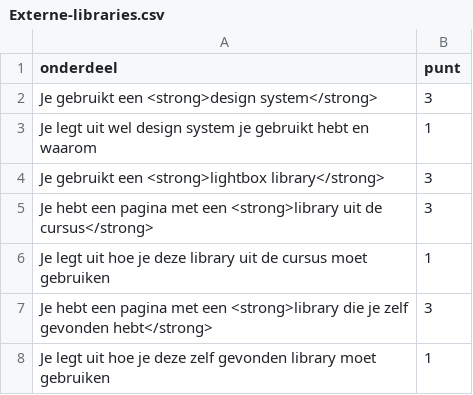
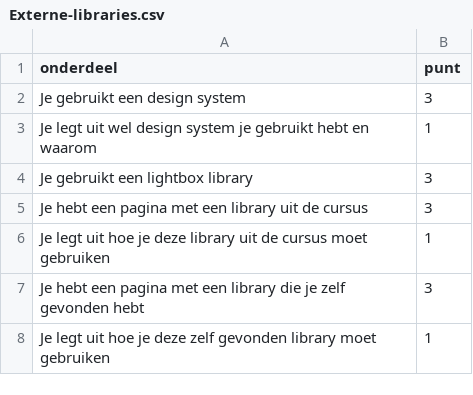
Before and after one commit to HanneMaes/meneermaes, a CSV file: docs/_data/webtechnology/Externe-libraries.csv, drawn as a sheet.

```diff
--- a/docs/_data/webtechnology/Externe-libraries.csv
+++ b/docs/_data/webtechnology/Externe-libraries.csv
@@ -1,8 +1,8 @@
 onderdeel,punt
-Je gebruikt een <strong>design system</strong>, 3
+Je gebruikt een design system, 3
 Je legt uit wel design system je gebruikt hebt en waarom, 1
-Je gebruikt een <strong>lightbox library</strong>, 3
-Je hebt een pagina met een <strong>library uit de cursus</strong>, 3
+Je gebruikt een lightbox library, 3
+Je hebt een pagina met een library uit de cursus, 3
 Je legt uit hoe je deze library uit de cursus moet gebruiken, 1
-Je hebt een pagina met een <strong>library die je zelf gevonden hebt</strong>, 3
+Je hebt een pagina met een library die je zelf gevonden hebt, 3
 Je legt uit hoe je deze zelf gevonden library moet gebruiken, 1
```
Also changed, not shown: docs/_data/latex/LaTeX-Paper.csv, docs/_data/webtechnology/Zoek-zelf-html-tags.csv, 15 other files.
